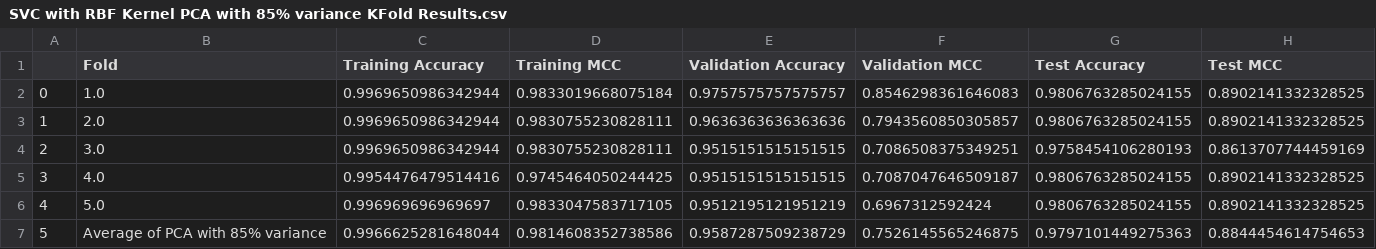
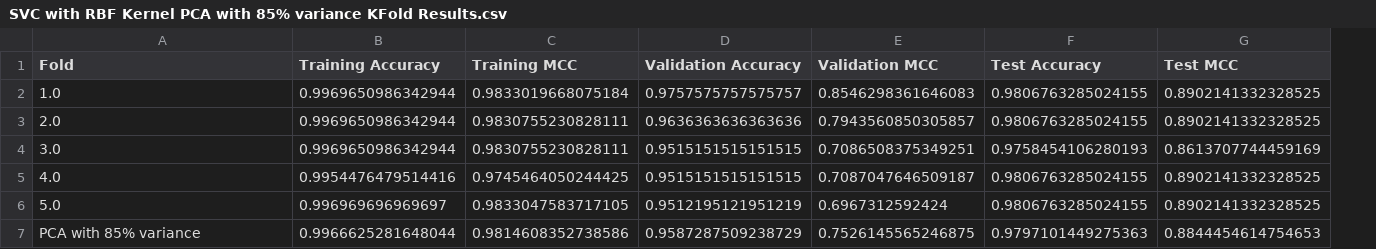
Before and after one commit to peter-splitice/Antithrombin-Peptide-Classification, a CSV file: peter_classification/Results/SVC with RBF Kernel/SVC with RBF Kernel PCA with 85% variance KFold Results.csv, drawn as a sheet; removed rows and columns are numbered as before the commit, all else as after; the diff names each change by its address in the sheet, - before the commit and + after, or states it on an @@ line.

```diff
--- a/peter_classification/Results/SVC with RBF Kernel/SVC with RBF Kernel PCA with 85% variance KFold Results.csv
+++ b/peter_classification/Results/SVC with RBF Kernel/SVC with RBF Kernel PCA with 85% variance KFold Results.csv
-column A, rows 2-7: 0 | 1 | 2 | 3 | 4 | 5
-A7 (Fold): Average of PCA with 85% variance
+A7 (Fold): PCA with 85% variance
```
Also changed, not shown: peter_classification/Results/SVC with RBF Kernel/SVC with RBF Kernel Baseline KFold Results.csv, peter_classification/Results/SVC with RBF Kernel/SVC with RBF Kernel PCA with 100% variance KFold Results.csv, 40 other files.
